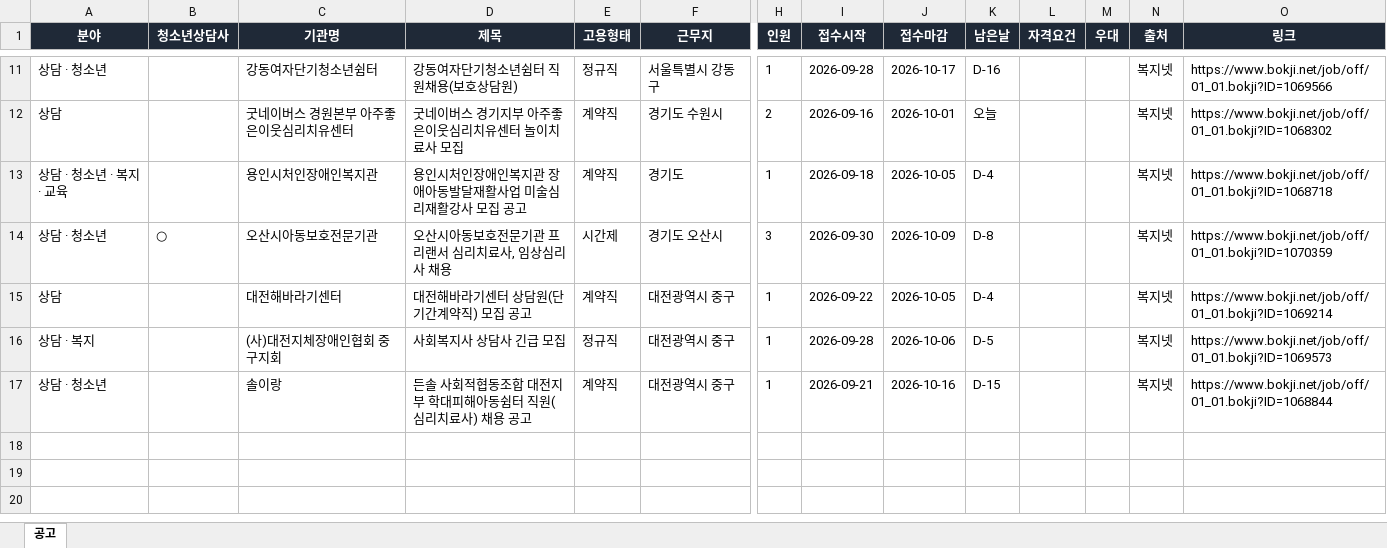
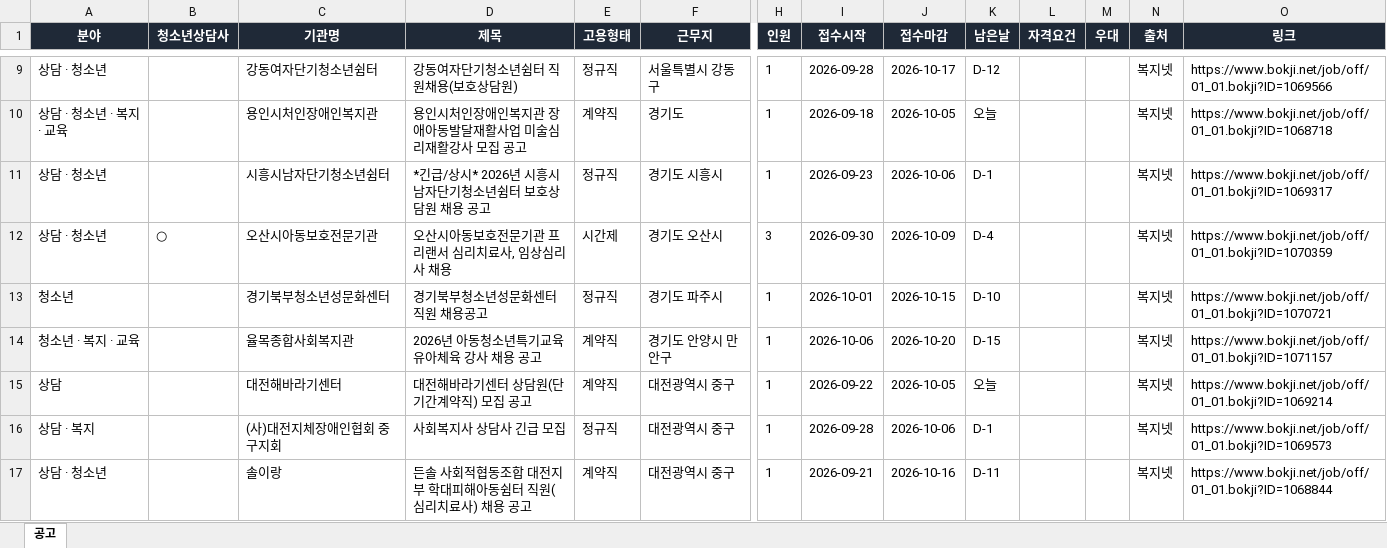
Before and after one commit to hongyul67-cpu/sangdam-chaeyong, an Excel workbook: docs/files/상담행정공고_최신.xlsx, sheet 공고, drawn as a sheet; only a part is shown, gaps mark what is left out; values as stored, in another font and other column widths than the file's, no borders; removed rows and columns are numbered as before the commit, all else as after; rows hold the shown columns only; the diff covers the shown part only; the diff names each change by its address in the sheet, - before the commit and + after, or states it on an @@ line.

```diff
--- a/docs/files/상담행정공고_최신.xlsx (sheet 공고)
+++ b/docs/files/상담행정공고_최신.xlsx (sheet 공고)
-K9 (남은날): D-16
+K9 (남은날): D-12
-row 12: 상담 |  | 굿네이버스 경원본부 아주좋은이웃심리치유센터 | 굿네이버스 경기지부 아주좋은이웃심리치유센터 놀이치료사 모집 | 계약직 | 경기도 수원시 | 2 | 2026-09-16 | 2026-10-01 | 오늘 |  |  | 복지넷 | https://www.bokji.net/job/off/01_01.bokji?ID=1068302
-K10 (남은날): D-4
+K10 (남은날): 오늘
+row 11: 상담 · 청소년 |  | 시흥시남자단기청소년쉼터 | *긴급/상시* 2026년 시흥시남자단기청소년쉼터 보호상담원 채용 공고 | 정규직 | 경기도 시흥시 | 1 | 2026-09-23 | 2026-10-06 | D-1 |  |  | 복지넷 | https://www.bokji.net/job/off/01_01.bokji?ID=1069317
-K12 (남은날): D-8
+K12 (남은날): D-4
+row 13: 청소년 |  | 경기북부청소년성문화센터 | 경기북부청소년성문화센터 직원 채용공고 | 정규직 | 경기도 파주시 | 1 | 2026-10-01 | 2026-10-15 | D-10 |  |  | 복지넷 | https://www.bokji.net/job/off/01_01.bokji?ID=1070721
+row 14: 청소년 · 복지 · 교육 |  | 율목종합사회복지관 | 2026년 아동청소년특기교육 유아체육 강사 채용 공고 | 계약직 | 경기도 안양시 만안구 | 1 | 2026-10-06 | 2026-10-20 | D-15 |  |  | 복지넷 | https://www.bokji.net/job/off/01_01.bokji?ID=1071157
-K15 (남은날): D-4
+K15 (남은날): 오늘
-K16 (남은날): D-5
+K16 (남은날): D-1
-K17 (남은날): D-15
+K17 (남은날): D-11
```
Also changed, not shown: 1 added row, 3 removed rows and 6 edited cells elsewhere in this sheet, docs/files/2026-10-05/상담행정공고_2026-10-05.xlsx, 7 other files.
